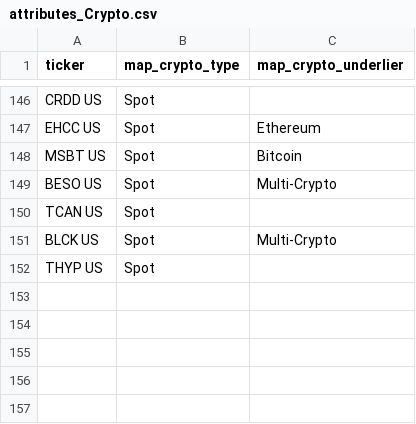
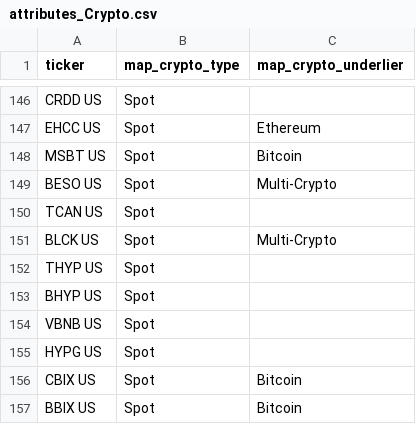
Before and after one commit to the-atlas-protocol/rexfinhub, a CSV file: config/rules/attributes_Crypto.csv, drawn as a sheet; only a part is shown, gaps mark what is left out.

```diff
--- a/config/rules/attributes_Crypto.csv
+++ b/config/rules/attributes_Crypto.csv
@@ -152 +152,6 @@ BLCK US,Spot,Multi-Crypto
 THYP US,Spot,
+BHYP US,Spot,
+VBNB US,Spot,
+HYPG US,Spot,
+CBIX US,Spot,Bitcoin
+BBIX US,Spot,Bitcoin
```
Also changed, not shown: config/rules/attributes_Defined.csv, config/rules/attributes_LI.csv, 9 other files.
